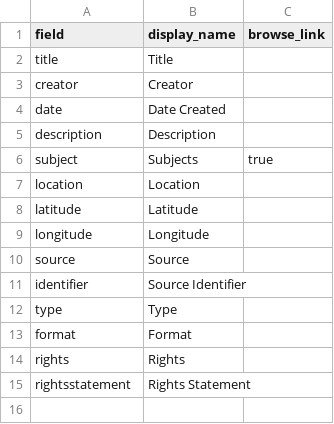
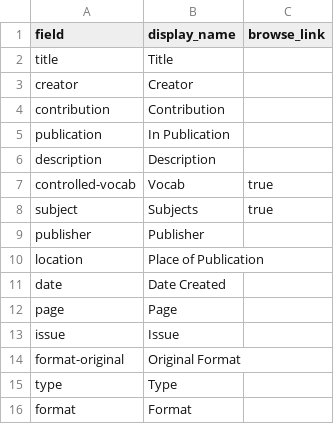
Before and after one commit to josephylibrary/annotatedjosephy, a CSV file: _data/config-metadata.csv, drawn as a sheet.

```diff
--- a/_data/config-metadata.csv
+++ b/_data/config-metadata.csv
@@ -3,13 +3,14 @@ title,Title,
 creator,Creator,
+contribution,Contribution,
+publication,In Publication,
+description,Description,
+controlled-vocab,Vocab,true
+subject,Subjects,true
+publisher,Publisher,
+location,Place of Publication
 date,Date Created,
-description,Description,
-subject,Subjects,true
-location,Location
-latitude,Latitude
-longitude,Longitude
-source,Source
-identifier,Source Identifier
+page,Page
+issue,Issue,
+format-original,Original Format,
 type,Type,
 format,Format,
-rights,Rights,
-rightsstatement,Rights Statement,
```
Also changed, not shown: 11 other files.
